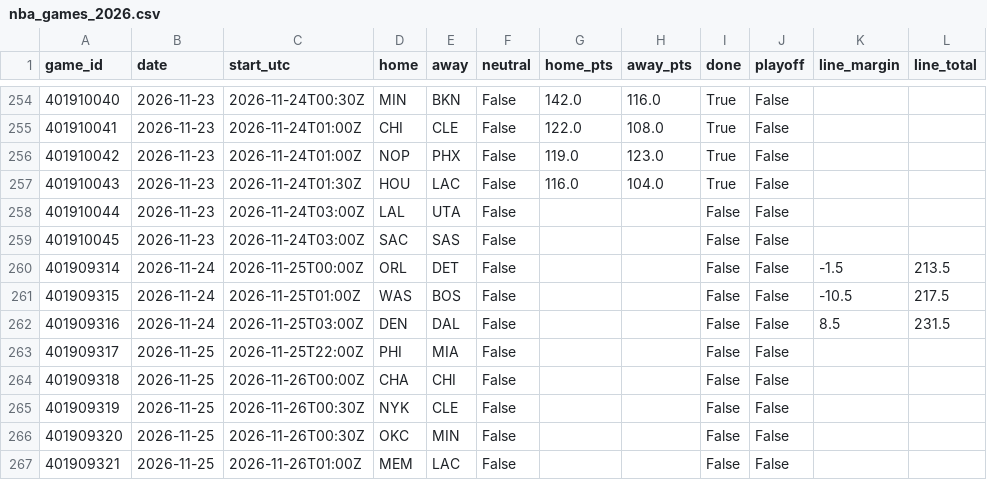
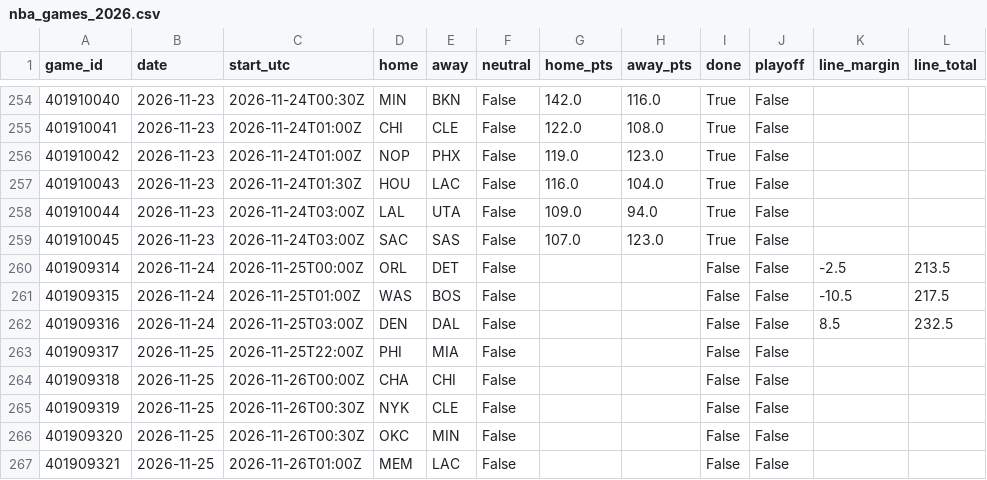
Before and after one commit to willyjo423/nfl-forecast, a CSV file: data/cache/nba_games_2026.csv, drawn as a sheet; only a part is shown, gaps mark what is left out.

```diff
--- a/data/cache/nba_games_2026.csv
+++ b/data/cache/nba_games_2026.csv
@@ -257,7 +257,7 @@ game_id,date,start_utc,home,away,neutral,home_pts,away_pts,done,playoff,line_mar
 401910043,2026-11-23,2026-11-24T01:30Z,HOU,LAC,False,116.0,104.0,True,False,,
-401910044,2026-11-23,2026-11-24T03:00Z,LAL,UTA,False,,,False,False,,
-401910045,2026-11-23,2026-11-24T03:00Z,SAC,SAS,False,,,False,False,,
-401909314,2026-11-24,2026-11-25T00:00Z,ORL,DET,False,,,False,False,-1.5,213.5
+401910044,2026-11-23,2026-11-24T03:00Z,LAL,UTA,False,109.0,94.0,True,False,,
+401910045,2026-11-23,2026-11-24T03:00Z,SAC,SAS,False,107.0,123.0,True,False,,
+401909314,2026-11-24,2026-11-25T00:00Z,ORL,DET,False,,,False,False,-2.5,213.5
 401909315,2026-11-24,2026-11-25T01:00Z,WAS,BOS,False,,,False,False,-10.5,217.5
-401909316,2026-11-24,2026-11-25T03:00Z,DEN,DAL,False,,,False,False,8.5,231.5
+401909316,2026-11-24,2026-11-25T03:00Z,DEN,DAL,False,,,False,False,8.5,232.5
 401909317,2026-11-25,2026-11-25T22:00Z,PHI,MIA,False,,,False,False,,
```
Also changed, not shown: data/cache/nhl_games_2026.csv, data/cache/nhl_goalies_2026.csv, 2 other files.
